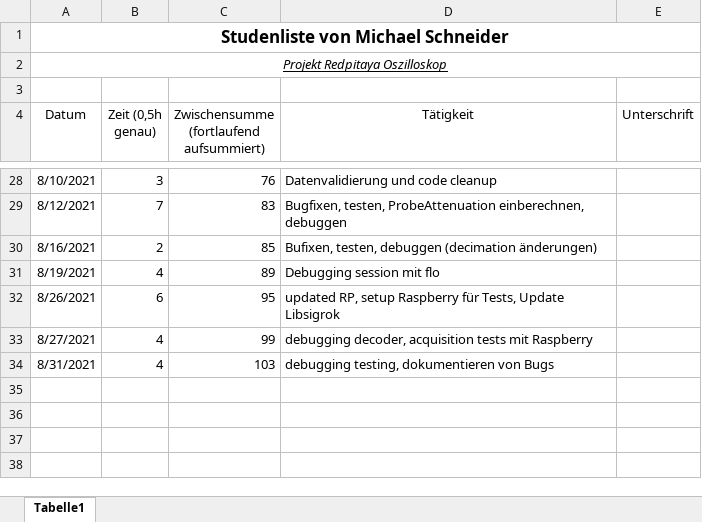
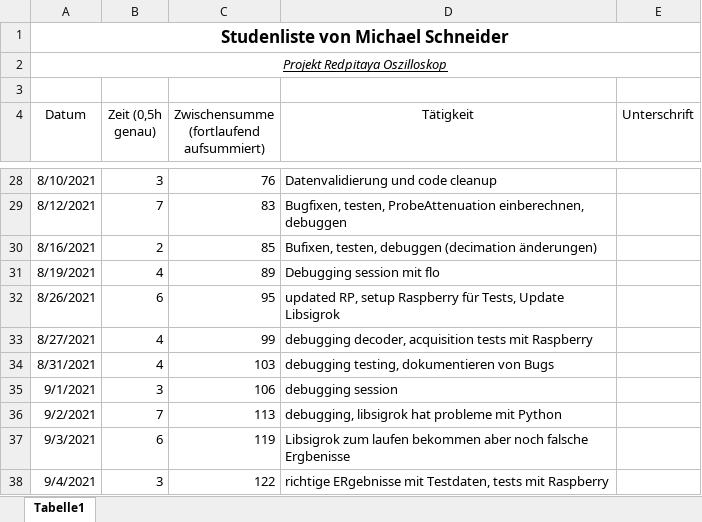
Before and after one commit to cSharpler2946/HSP-RPOSC-Redpitaya-Oszilloskop, an Excel workbook: stundenlisten/Stundenliste-MichaelSchneider.xlsx, sheet Tabelle1, drawn as a sheet; only a part is shown, gaps mark what is left out; values as stored, in another font and other column widths than the file's, no borders; the diff names each change by its address in the sheet, - before the commit and + after, or states it on an @@ line.

Commit message:
hours

```diff
--- a/stundenlisten/Stundenliste-MichaelSchneider.xlsx (sheet Tabelle1)
+++ b/stundenlisten/Stundenliste-MichaelSchneider.xlsx (sheet Tabelle1)
+row 35: 9/1/2021 | 3 | 106 | debugging session
+row 36: 9/2/2021 | 7 | 113 | debugging, libsigrok hat probleme mit Python
+row 37: 9/3/2021 | 6 | 119 | Libsigrok zum laufen bekommen aber noch falsche Ergbenisse
+row 38: 9/4/2021 | 3 | 122 | richtige ERgebnisse mit Testdaten, tests mit Raspberry
```
